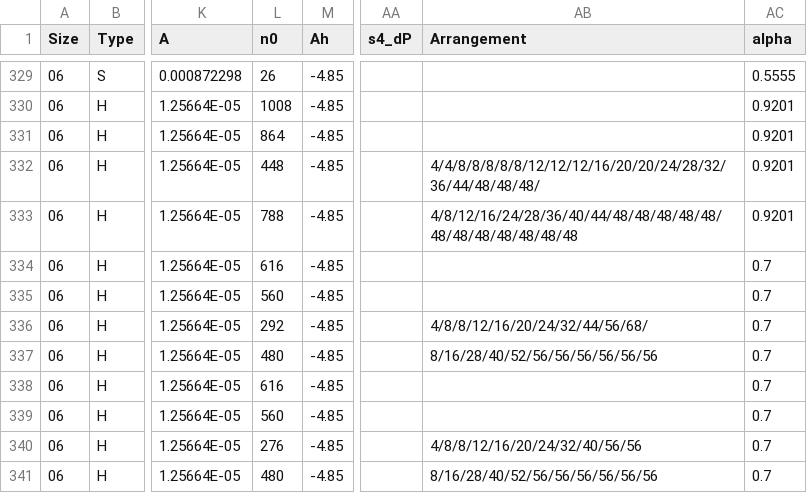
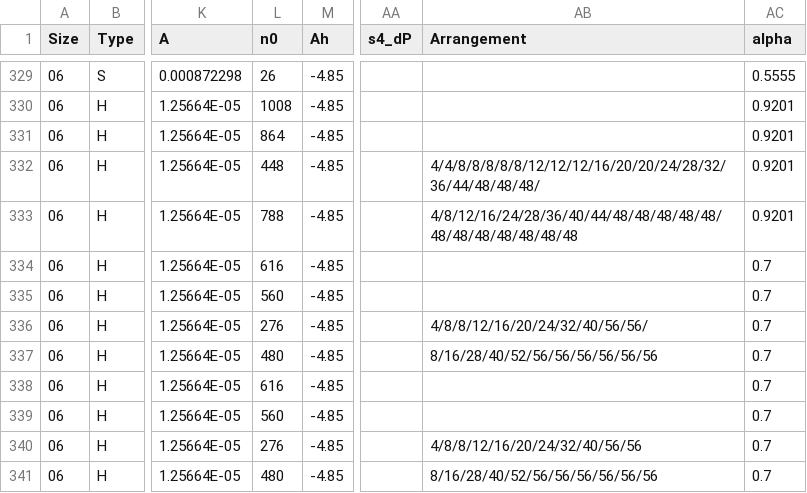
Before and after one commit to JonBradley100/control-valve-sizing, a CSV file: public/data/trimDatabase.csv, drawn as a sheet; only a part is shown, gaps mark what is left out; the diff covers the shown part only; the diff names each change by its address in the sheet, - before the commit and + after, or states it on an @@ line.

```diff
--- a/public/data/trimDatabase.csv
+++ b/public/data/trimDatabase.csv
-L336 (n0): 292
+L336 (n0): 276
-AB336 (Arrangement): 4/8/8/12/16/20/24/32/44/56/68/
+AB336 (Arrangement): 4/8/8/12/16/20/24/32/40/56/56/
```
Also changed, not shown: 39 edited cells elsewhere in this file, 1 other file.
